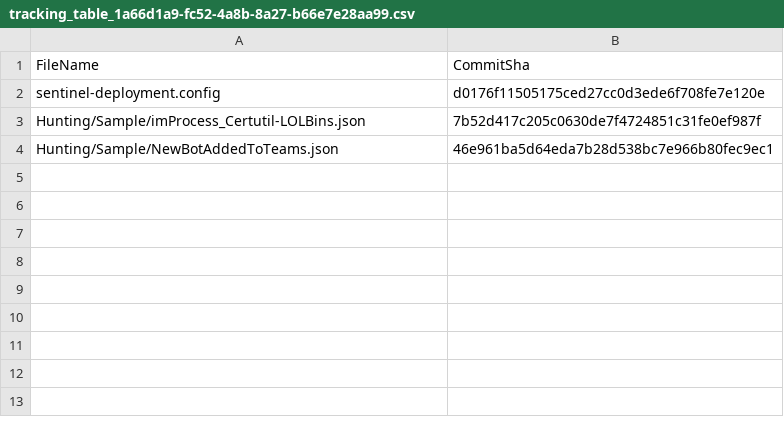
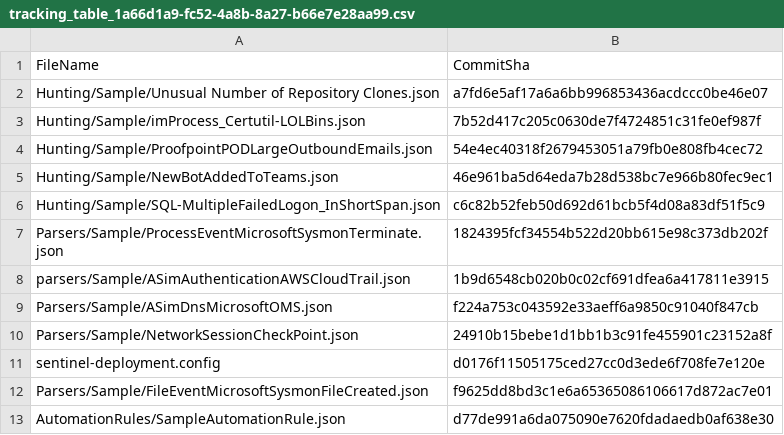
Before and after one commit to jorgees8844/RepositoriesSampleContent, a CSV file: .sentinel/tracking_table_1a66d1a9-fc52-4a8b-8a27-b66e7e28aa99.csv, drawn as a sheet.

Commit message:
Modified tracking table

```diff
--- a/.sentinel/tracking_table_1a66d1a9-fc52-4a8b-8a27-b66e7e28aa99.csv
+++ b/.sentinel/tracking_table_1a66d1a9-fc52-4a8b-8a27-b66e7e28aa99.csv
@@ -1,4 +1,13 @@
 FileName, CommitSha
+Hunting/Sample/Unusual Number of Repository Clones.json,a7fd6e5af17a6a6bb996853436acdccc0be46e07
+Hunting/Sample/imProcess_Certutil-LOLBins.json,7b52d417c205c0630de7f4724851c31fe0ef987f
+Hunting/Sample/ProofpointPODLargeOutboundEmails.json,54e4ec40318f2679453051a79fb0e808fb4cec72
+Hunting/Sample/NewBotAddedToTeams.json,46e961ba5d64eda7b28d538bc7e966b80fec9ec1
+Hunting/Sample/SQL-MultipleFailedLogon_InShortSpan.json,c6c82b52feb50d692d61bcb5f4d08a83df51f5c9
+Parsers/Sample/ProcessEventMicrosoftSysmonTerminate.json,1824395fcf34554b522d20bb615e98c373db202f
+parsers/Sample/ASimAuthenticationAWSCloudTrail.json,1b9d6548cb020b0c02cf691dfea6a417811e3915
+Parsers/Sample/ASimDnsMicrosoftOMS.json,f224a753c043592e33aeff6a9850c91040f847cb
+Parsers/Sample/NetworkSessionCheckPoint.json,24910b15bebe1d1bb1b3c91fe455901c23152a8f
 sentinel-deployment.config,d0176f11505175ced27cc0d3ede6f708fe7e120e
-Hunting/Sample/imProcess_Certutil-LOLBins.json,7b52d417c205c0630de7f4724851c31fe0ef987f
-Hunting/Sample/NewBotAddedToTeams.json,46e961ba5d64eda7b28d538bc7e966b80fec9ec1
+Parsers/Sample/FileEventMicrosoftSysmonFileCreated.json,f9625dd8bd3c1e6a65365086106617d872ac7e01
+AutomationRules/SampleAutomationRule.json,d77de991a6da075090e7620fdadaedb0af638e30
```
